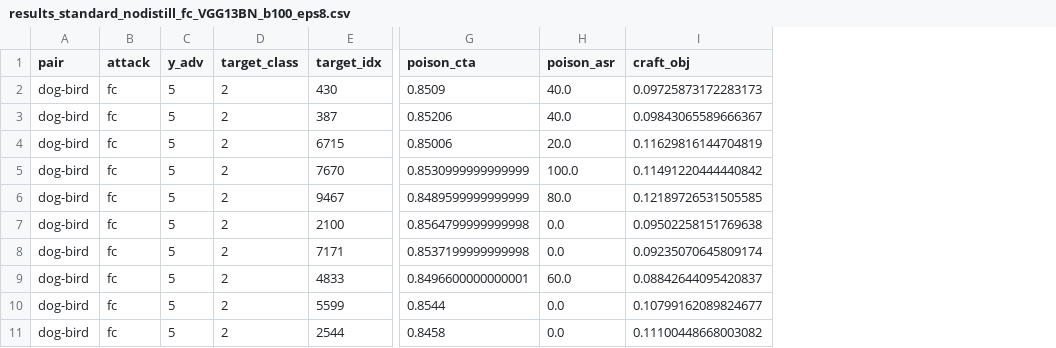
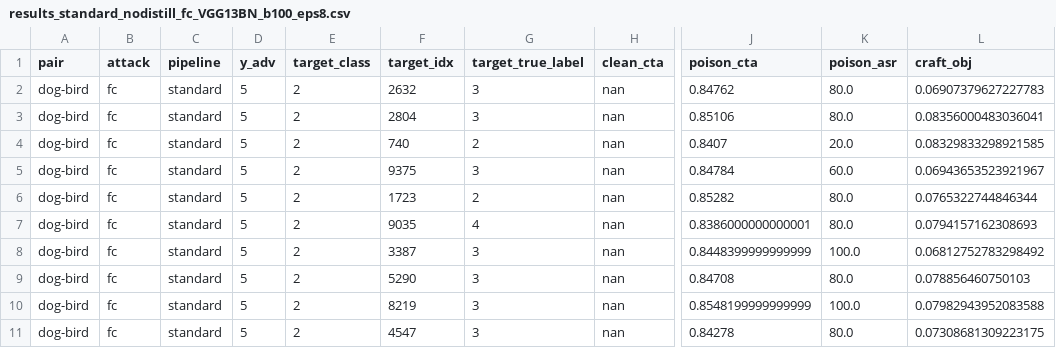
Before and after one commit to mhmoslemi/DD-attack, a CSV file: result/standard_nodistill/results_standard_nodistill_fc_VGG13BN_b100_eps8.csv, drawn as a sheet; only a part is shown, gaps mark what is left out; addresses are those after the commit; the diff names each change by its address in the sheet, - before the commit and + after, or states it on an @@ line.

```diff
--- a/result/standard_nodistill/results_standard_nodistill_fc_VGG13BN_b100_eps8.csv
+++ b/result/standard_nodistill/results_standard_nodistill_fc_VGG13BN_b100_eps8.csv
+column C (pipeline), rows 2-11: all standard
+column G (target_true_label), rows 2-11: 3 | 3 | 2 | 3 | 2 | 4 | 3 | 3 | 3 | 3
+column H (clean_cta), rows 2-11: all nan
-F2 (target_idx): 430
+F2 (target_idx): 2632
-J2 (poison_cta): 0.8509
+J2 (poison_cta): 0.84762
-K2:K3 (poison_asr): 40.0
+K2:K3 (poison_asr): 80.0
-L2 (craft_obj): 0.09725873172283173
+L2 (craft_obj): 0.06907379627227783
-F3 (target_idx): 387
+F3 (target_idx): 2804
-J3 (poison_cta): 0.85206
+J3 (poison_cta): 0.85106
-L3 (craft_obj): 0.09843065589666367
+L3 (craft_obj): 0.08356000483036041
-F4 (target_idx): 6715
+F4 (target_idx): 740
-J4 (poison_cta): 0.85006
+J4 (poison_cta): 0.8407
-L4 (craft_obj): 0.11629816144704819
+L4 (craft_obj): 0.08329833298921585
-F5 (target_idx): 7670
+F5 (target_idx): 9375
-J5 (poison_cta): 0.8530999999999999
+J5 (poison_cta): 0.84784
-K5 (poison_asr): 100.0
+K5 (poison_asr): 60.0
-L5 (craft_obj): 0.11491220444440842
+L5 (craft_obj): 0.06943653523921967
-F6 (target_idx): 9467
+F6 (target_idx): 1723
-J6 (poison_cta): 0.8489599999999999
+J6 (poison_cta): 0.85282
-L6 (craft_obj): 0.12189726531505585
+L6 (craft_obj): 0.0765322744846344
-F7 (target_idx): 2100
+F7 (target_idx): 9035
-J7 (poison_cta): 0.8564799999999998
+J7 (poison_cta): 0.8386000000000001
-K7 (poison_asr): 0.0
+K7 (poison_asr): 80.0
-L7 (craft_obj): 0.09502258151769638
+L7 (craft_obj): 0.0794157162308693
-F8 (target_idx): 7171
+F8 (target_idx): 3387
-J8 (poison_cta): 0.8537199999999998
+J8 (poison_cta): 0.8448399999999999
-K8 (poison_asr): 0.0
+K8 (poison_asr): 100.0
-L8 (craft_obj): 0.09235070645809174
+L8 (craft_obj): 0.06812752783298492
-F9 (target_idx): 4833
+F9 (target_idx): 5290
-J9 (poison_cta): 0.8496600000000001
+J9 (poison_cta): 0.84708
-K9 (poison_asr): 60.0
+K9 (poison_asr): 80.0
-L9 (craft_obj): 0.08842644095420837
+L9 (craft_obj): 0.078856460750103
-F10 (target_idx): 5599
+F10 (target_idx): 8219
-J10 (poison_cta): 0.8544
+J10 (poison_cta): 0.8548199999999999
-K10 (poison_asr): 0.0
+K10 (poison_asr): 100.0
-L10 (craft_obj): 0.10799162089824677
+L10 (craft_obj): 0.07982943952083588
-F11 (target_idx): 2544
+F11 (target_idx): 4547
-J11 (poison_cta): 0.8458
+J11 (poison_cta): 0.84278
-K11 (poison_asr): 0.0
+K11 (poison_asr): 80.0
-L11 (craft_obj): 0.11100448668003082
+L11 (craft_obj): 0.07308681309223175
```
Also changed, not shown: result/standard_nodistill/results_standard_nodistill_fc_ResNet20BN_b1000_eps8.csv, result/standard_nodistill/results_standard_nodistill_fc_ResNet20BN_b500_eps8.csv, 17 other files.
